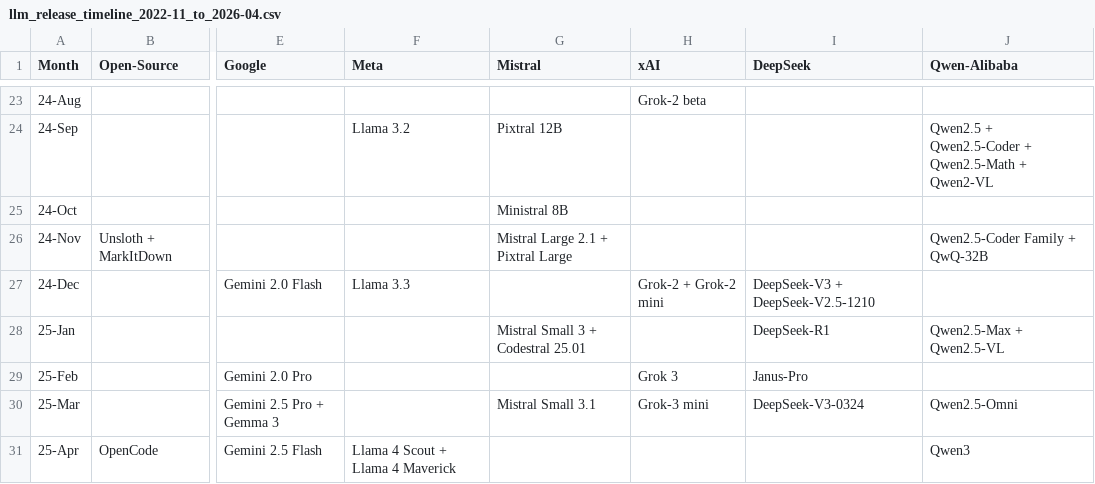
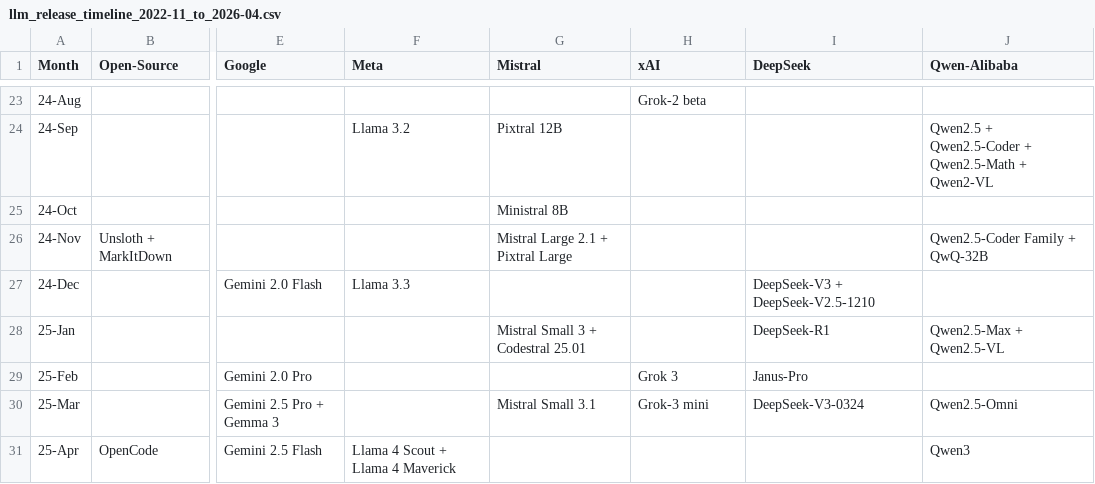
Before and after one commit to Physics-Lee/Monthly_Table_of_LLM_Releasing, a CSV file: llm_release_timeline_2022-11_to_2026-04.csv, drawn as a sheet; only a part is shown, gaps mark what is left out; the diff names each change by its address in the sheet, - before the commit and + after, or states it on an @@ line.

Commit message:
fix: correct Grok-2 release date
- Grok-2 first released on 2024-08-13 (xAI official blog)
- Remove duplicate entry from 24-Dec
- 24-Aug Grok-2 beta is the correct first release

```diff
--- a/llm_release_timeline_2022-11_to_2026-04.csv
+++ b/llm_release_timeline_2022-11_to_2026-04.csv
-H27 (xAI): Grok-2 + Grok-2 mini
+H27 (xAI): (empty)
```
Also changed, not shown: 2 other files.
